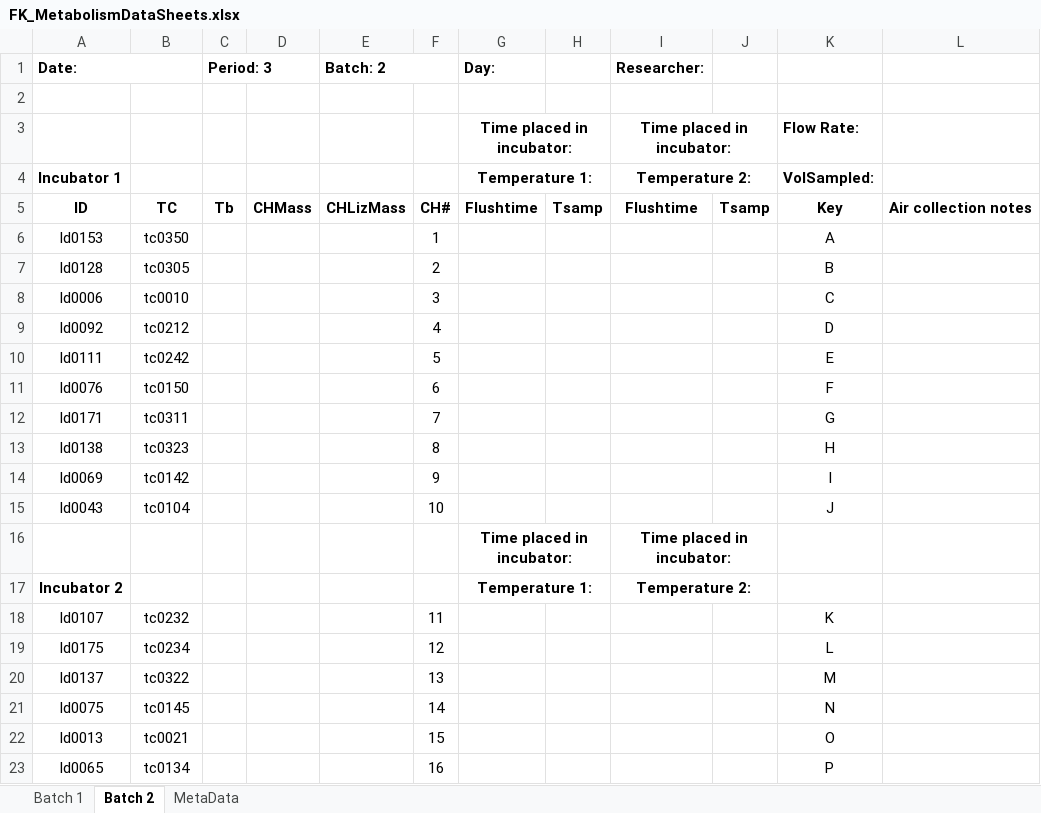
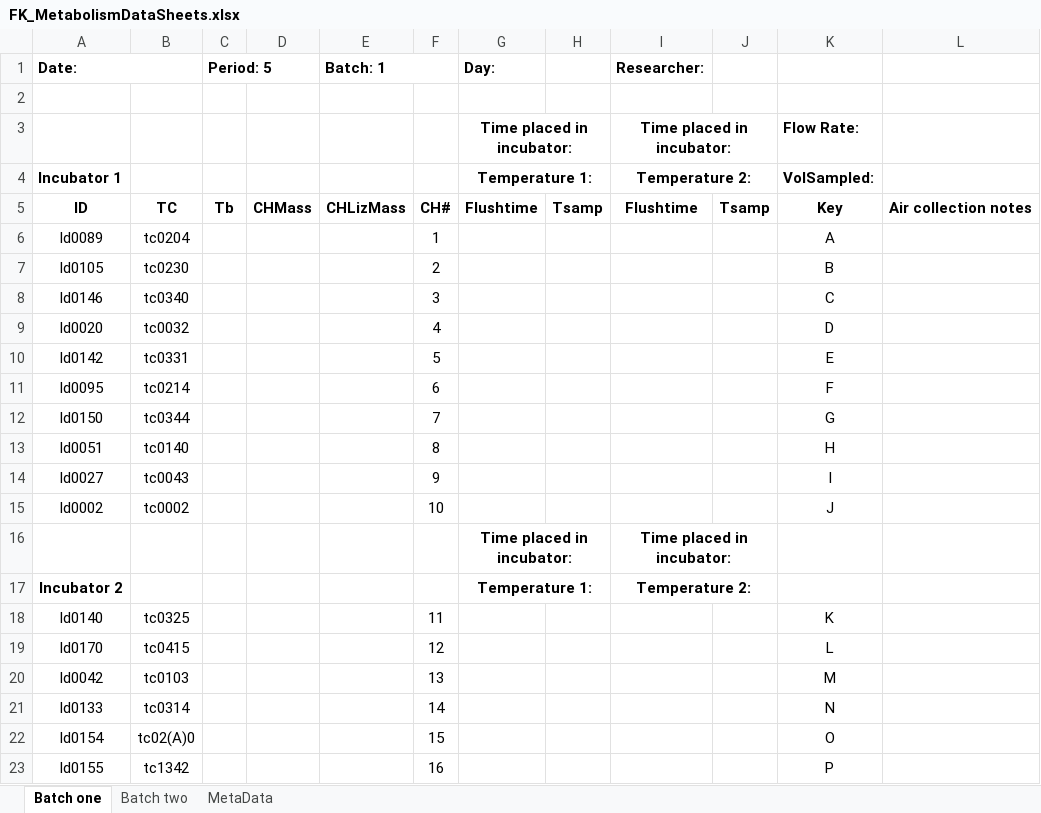
Before and after one commit to daniel1noble/smrrxn, an Excel workbook: data/FK_MetabolismDataSheets.xlsx, sheet Batch one, drawn as a sheet; only a part is shown; values as stored, in another font and other column widths than the file's, no borders; the diff covers the shown part only; the diff names each change by its address in the sheet, - before the commit and + after, or states it on an @@ line.

Commit message:
set up for sampling period 5

```diff
--- a/data/FK_MetabolismDataSheets.xlsx (sheet Batch one)
+++ b/data/FK_MetabolismDataSheets.xlsx (sheet Batch one)
-sheet tab: Batch 1
+sheet tab: Batch two
-sheet tab: Batch 2
+sheet tab: Batch one
@@ sheet tab order changed: Batch one | Batch two | MetaData @@
-C1: Period: 3
+C1: Period: 5
-E1: Batch: 2
+E1: Batch: 1
-A6 (Date:): ld0153
+A6 (Date:): ld0089
-B6: tc0350
+B6: tc0204
-A7 (Date:): ld0128
+A7 (Date:): ld0105
-B7: tc0305
+B7: tc0230
-A8 (Date:): ld0006
+A8 (Date:): ld0146
-B8: tc0010
+B8: tc0340
-A9 (Date:): ld0092
+A9 (Date:): ld0020
-B9: tc0212
+B9: tc0032
-A10 (Date:): ld0111
+A10 (Date:): ld0142
-B10: tc0242
+B10: tc0331
-A11 (Date:): ld0076
+A11 (Date:): ld0095
-B11: tc0150
+B11: tc0214
-A12 (Date:): ld0171
+A12 (Date:): ld0150
-B12: tc0311
+B12: tc0344
-A13 (Date:): ld0138
+A13 (Date:): ld0051
-B13: tc0323
+B13: tc0140
-A14 (Date:): ld0069
+A14 (Date:): ld0027
-B14: tc0142
+B14: tc0043
-A15 (Date:): ld0043
+A15 (Date:): ld0002
-B15: tc0104
+B15: tc0002
-A18 (Date:): ld0107
+A18 (Date:): ld0140
-B18: tc0232
+B18: tc0325
-A19 (Date:): ld0175
+A19 (Date:): ld0170
-B19: tc0234
+B19: tc0415
-A20 (Date:): ld0137
+A20 (Date:): ld0042
-B20: tc0322
+B20: tc0103
-A21 (Date:): ld0075
+A21 (Date:): ld0133
-B21: tc0145
+B21: tc0314
-A22 (Date:): ld0013
+A22 (Date:): ld0154
-B22: tc0021
+B22: tc02(A)0
-A23 (Date:): ld0065
+A23 (Date:): ld0155
-B23: tc0134
+B23: tc1342
```
Also changed, not shown: 10 edited cells elsewhere in this sheet, sheet Batch two.
